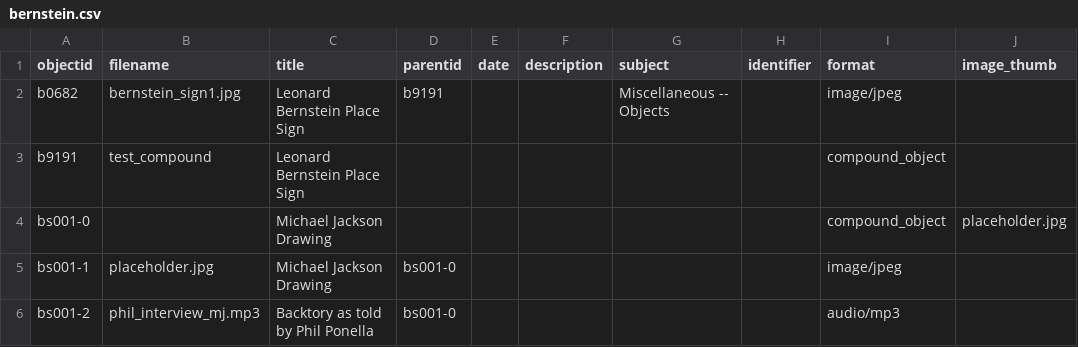
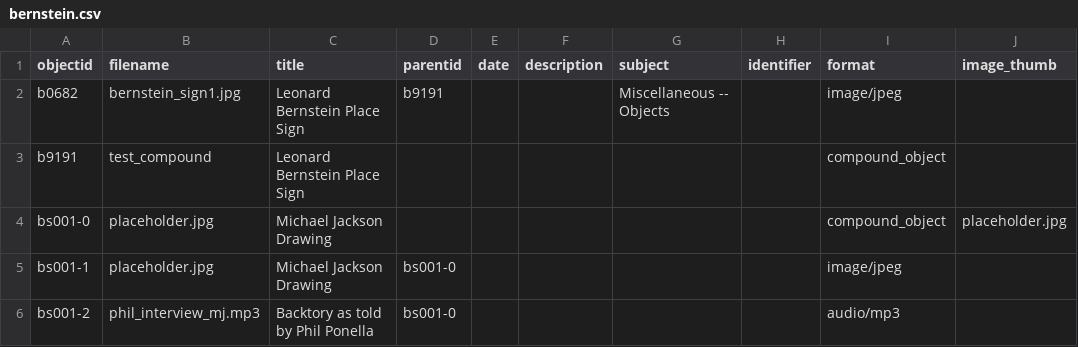
Before and after one commit to ricmarsh/bernsteins-stuff, a CSV file: _data/bernstein.csv, drawn as a sheet.

Commit message:
Add files via upload

```diff
--- a/_data/bernstein.csv
+++ b/_data/bernstein.csv
@@ -3,3 +3,3 @@ b0682,bernstein_sign1.jpg,Leonard Bernstein Place Sign,b9191,,,Miscellaneous --
 b9191,test_compound,Leonard Bernstein Place Sign,,,,,,compound_object,
-bs001-0,,Michael Jackson Drawing,,,,,,compound_object,placeholder.jpg
+bs001-0,placeholder.jpg,Michael Jackson Drawing,,,,,,compound_object,placeholder.jpg
 bs001-1,placeholder.jpg,Michael Jackson Drawing,bs001-0,,,,,image/jpeg,
```
